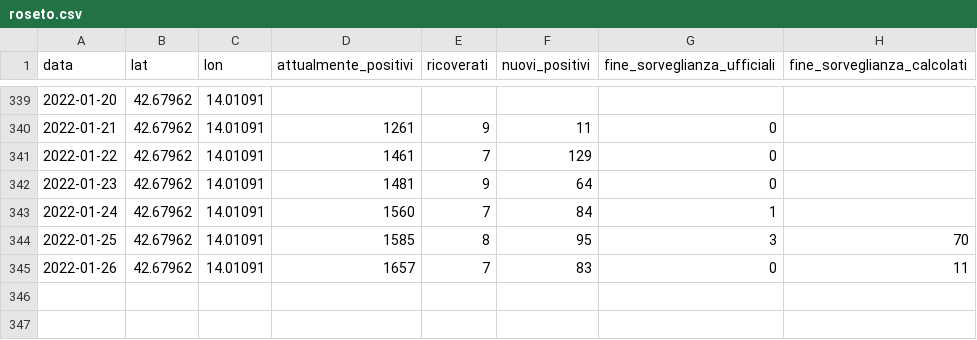
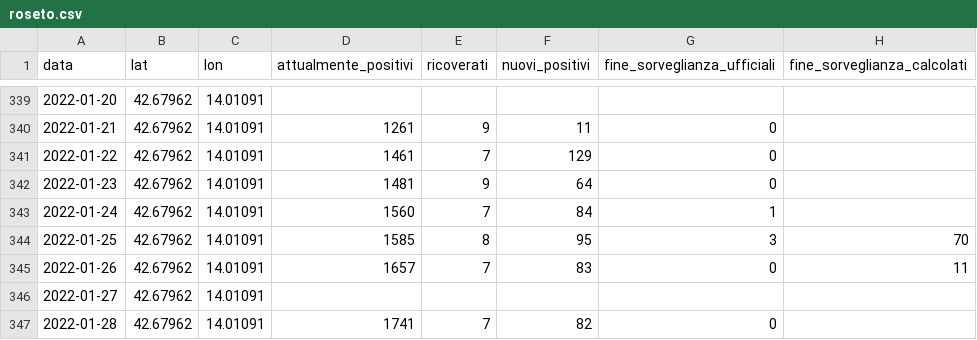
Before and after one commit to Emeierkeio/roseto-covid, a CSV file: data/roseto.csv, drawn as a sheet; only a part is shown, gaps mark what is left out; the diff names each change by its address in the sheet, - before the commit and + after, or states it on an @@ line.

Commit message:
Updated data

```diff
--- a/data/roseto.csv
+++ b/data/roseto.csv
+row 346: 2022-01-27 | 42.67962 | 14.01091
+row 347: 2022-01-28 | 42.67962 | 14.01091 | 1741 | 7 | 82 | 0
```
Also changed, not shown: 1 other file.
